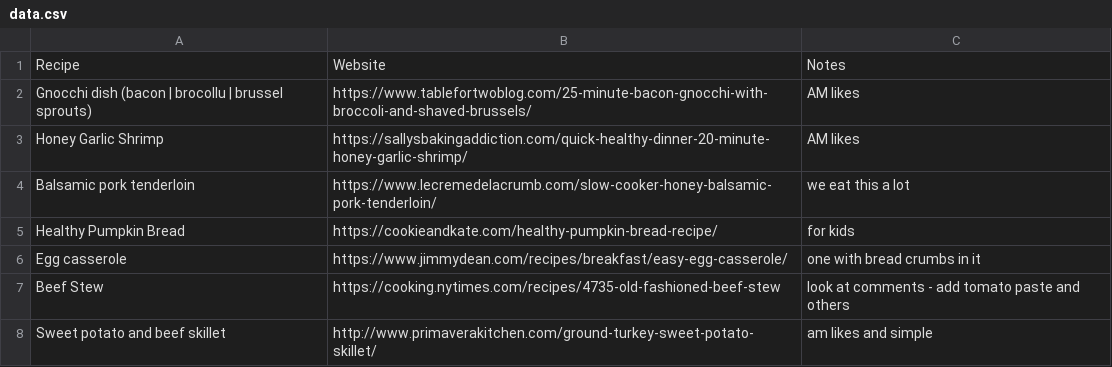
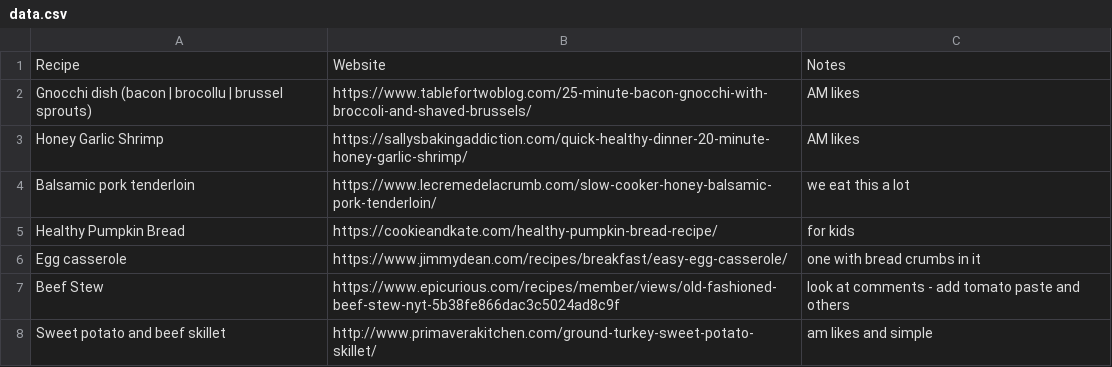
Before and after one commit to mleary/cooking_recipes, a CSV file: data.csv, drawn as a sheet.

Commit message:
Update data.csv

```diff
--- a/data.csv
+++ b/data.csv
@@ -6,3 +6,3 @@ Healthy Pumpkin Bread, https://cookieandkate.com/healthy-pumpkin-bread-recipe/,
 Egg casserole, https://www.jimmydean.com/recipes/breakfast/easy-egg-casserole/, one with bread crumbs in it
-Beef Stew, https://cooking.nytimes.com/recipes/4735-old-fashioned-beef-stew, look at comments - add tomato paste and others,
+Beef Stew, https://www.epicurious.com/recipes/member/views/old-fashioned-beef-stew-nyt-5b38fe866dac3c5024ad8c9f , look at comments - add tomato paste and others,
 Sweet potato and beef skillet, http://www.primaverakitchen.com/ground-turkey-sweet-potato-skillet/, am likes and simple
```
